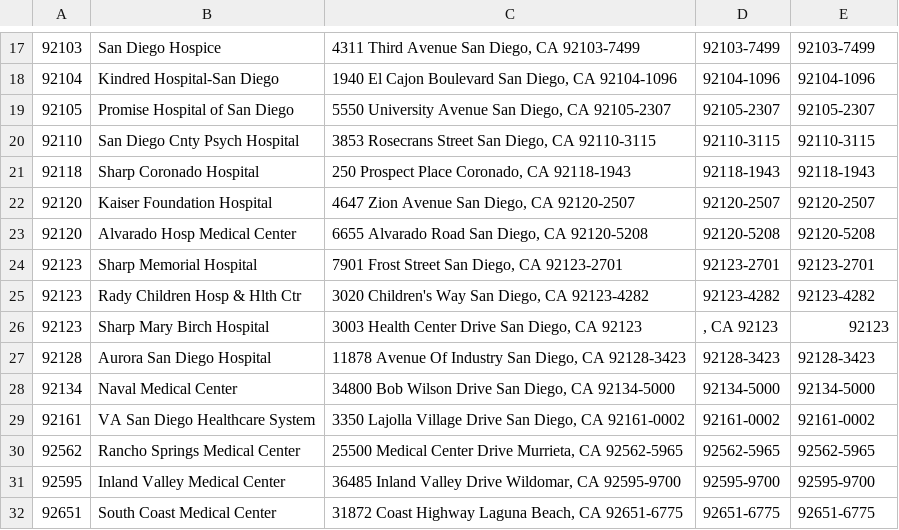
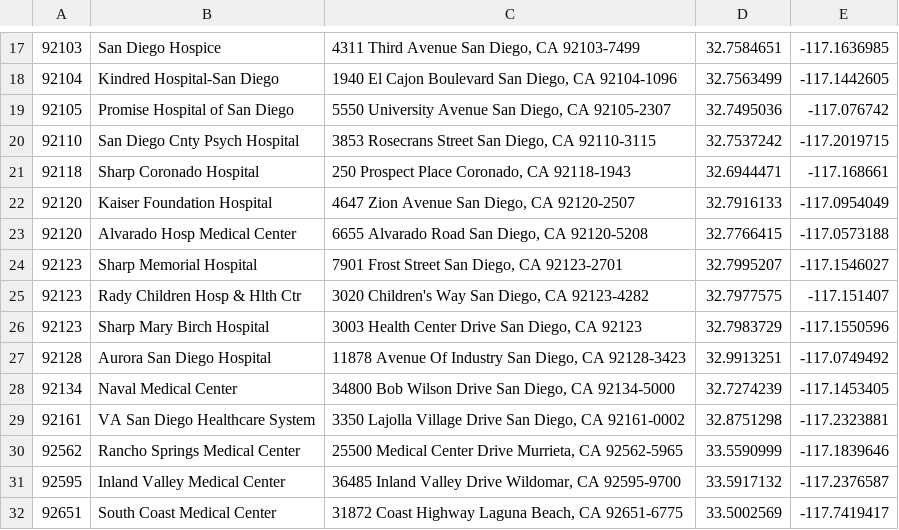
Before and after one commit to tsmtruong/final-project, a CSV file: Resources/Clean/San_Diego_Hospital_Data.csv, drawn as a sheet; only a part is shown, gaps mark what is left out; the diff covers the shown part only; the diff names each change by its address in the sheet, - before the commit and + after, or states it on an @@ line.

```diff
--- a/Resources/Clean/San_Diego_Hospital_Data.csv
+++ b/Resources/Clean/San_Diego_Hospital_Data.csv
-D17: 92103-7499
+D17: 32.7584651
-E17: 92103-7499
+E17: -117.1636985
-D18: 92104-1096
+D18: 32.7563499
-E18: 92104-1096
+E18: -117.1442605
-D19: 92105-2307
+D19: 32.7495036
-E19: 92105-2307
+E19: -117.076742
-D20: 92110-3115
+D20: 32.7537242
-E20: 92110-3115
+E20: -117.2019715
-D21: 92118-1943
+D21: 32.6944471
-E21: 92118-1943
+E21: -117.168661
-D22: 92120-2507
+D22: 32.7916133
-E22: 92120-2507
+E22: -117.0954049
-D23: 92120-5208
+D23: 32.7766415
-E23: 92120-5208
+E23: -117.0573188
-D24: 92123-2701
+D24: 32.7995207
-E24: 92123-2701
+E24: -117.1546027
-D25: 92123-4282
+D25: 32.7977575
-E25: 92123-4282
+E25: -117.151407
-D26: , CA 92123
+D26: 32.7983729
-E26: 92123
+E26: -117.1550596
-D27: 92128-3423
+D27: 32.9913251
-E27: 92128-3423
+E27: -117.0749492
-D28: 92134-5000
+D28: 32.7274239
-E28: 92134-5000
+E28: -117.1453405
-D29: 92161-0002
+D29: 32.8751298
-E29: 92161-0002
+E29: -117.2323881
-D30: 92562-5965
+D30: 33.5590999
-E30: 92562-5965
+E30: -117.1839646
-D31: 92595-9700
+D31: 33.5917132
-E31: 92595-9700
+E31: -117.2376587
-D32: 92651-6775
+D32: 33.5002569
-E32: 92651-6775
+E32: -117.7419417
```
Also changed, not shown: 1 added row, 1 removed row and 38 edited cells elsewhere in this file, 1 other file.
